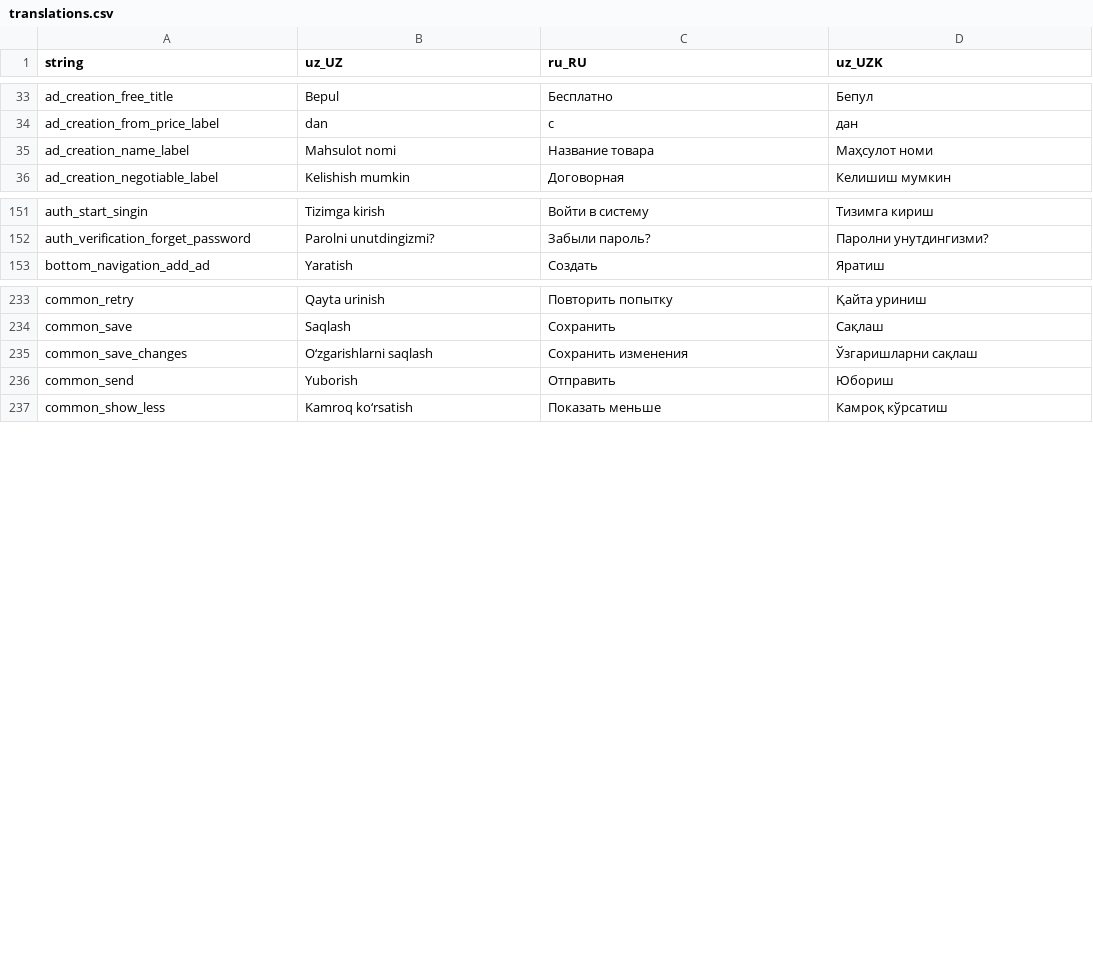
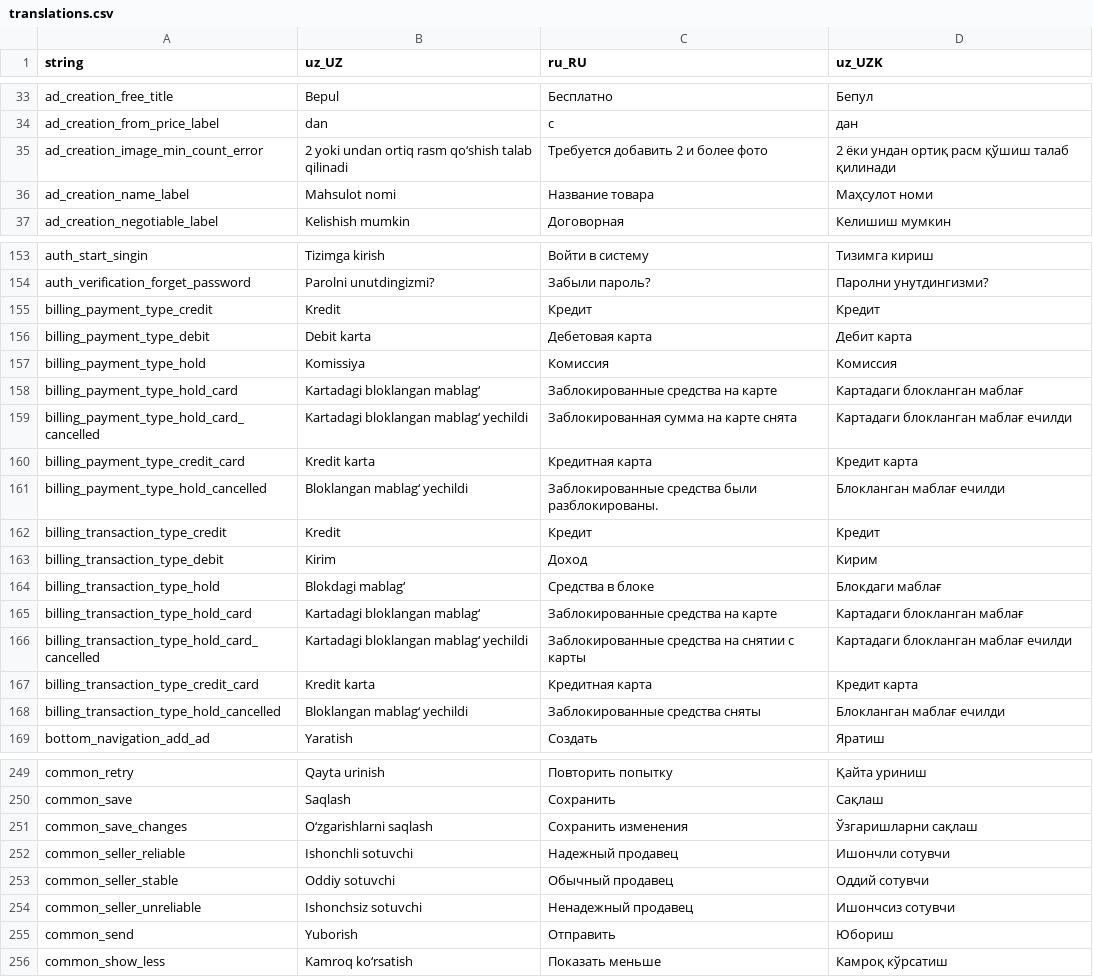
Before and after one commit to Hikmatullohprogramist/El-xizmati, a CSV file: assets/localization/translations.csv, drawn as a sheet; only a part is shown, gaps mark what is left out; the diff covers the shown part only.

```diff
--- a/assets/localization/translations.csv
+++ b/assets/localization/translations.csv
@@ -34,2 +34,3 @@ ad_creation_free_title,Bepul,Бесплатно,Бепул
 ad_creation_from_price_label,dan,с,дан
+ad_creation_image_min_count_error,2 yoki undan ortiq rasm qo‘shish talab qilinadi,Требуется добавить 2 и более фото,2 ёки ундан ортиқ расм қўшиш талаб қилинади
 ad_creation_name_label,Mahsulot nomi,Название товара,Маҳсулот номи
@@ -152,2 +154,16 @@ auth_start_singin,Tizimga kirish,Войти в систему,Тизимга к
 auth_verification_forget_password,Parolni unutdingizmi?,Забыли пароль?,Паролни унутдингизми?
+billing_payment_type_credit,Kredit,Кредит,Кредит
+billing_payment_type_debit,Debit karta,Дебетовая карта,Дебит карта
+billing_payment_type_hold,Komissiya,Комиссия,Комиссия
+billing_payment_type_hold_card,Kartadagi bloklangan mablag‘,Заблокированные средства на карте,Картадаги блокланган маблағ
+billing_payment_type_hold_card_cancelled,Kartadagi bloklangan mablag‘ yechildi,Заблокированная сумма на карте снята,Картадаги блокланган маблағ ечилди
+billing_payment_type_credit_card,Kredit karta,Кредитная карта,Кредит карта
+billing_payment_type_hold_cancelled,Bloklangan mablag‘ yechildi,Заблокированные средства были разблокированы.,Блокланган маблағ ечилди
+billing_transaction_type_credit,Kredit,Кредит,Кредит
+billing_transaction_type_debit,Kirim,Доход,Кирим
+billing_transaction_type_hold,Blokdagi mablag‘,Средства в блоке,Блокдаги маблағ
+billing_transaction_type_hold_card,Kartadagi bloklangan mablag‘,Заблокированные средства на карте,Картадаги блокланган маблағ
+billing_transaction_type_hold_card_cancelled,Kartadagi bloklangan mablag‘ yechildi,Заблокированные средства на снятии с карты,Картадаги блокланган маблағ ечилди
+billing_transaction_type_credit_card,Kredit karta,Кредитная карта,Кредит карта
+billing_transaction_type_hold_cancelled,Bloklangan mablag‘ yechildi,Заблокированные средства сняты,Блокланган маблағ ечилди
 bottom_navigation_add_ad,Yaratish,Создать,Яратиш
@@ -235,2 +251,5 @@ common_save,Saqlash,Сохранить,Сақлаш
 common_save_changes,O‘zgarishlarni saqlash,Сохранить изменения,Ўзгаришларни сақлаш
+common_seller_reliable,Ishonchli sotuvchi,Надежный продавец,Ишончли сотувчи
+common_seller_stable,Oddiy sotuvchi,Обычный продавец,Оддий сотувчи
+common_seller_unreliable,Ishonchsiz sotuvchi,Ненадежный продавец,Ишончсиз сотувчи
 common_send,Yuborish,Отправить,Юбориш
```
Also changed, not shown: 1 added row, 1 removed row and 1 edited cell elsewhere in this file, 11 other files.
